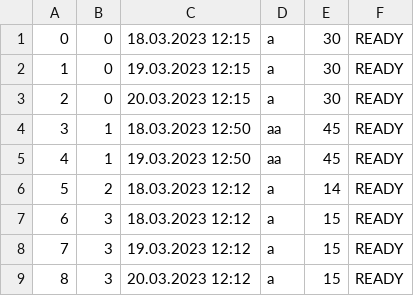
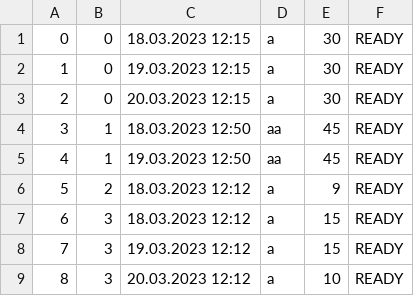
Before and after one commit to KornelijeKiso/DreamTeam, a CSV file: ProjectTourism/ProjectTourism/References/appointments.csv, drawn as a sheet.

Commit message:
Fixing AvailableSeats in TourAppointment

```diff
--- a/ProjectTourism/ProjectTourism/References/appointments.csv
+++ b/ProjectTourism/ProjectTourism/References/appointments.csv
@@ -5,5 +5,5 @@
 4|1|19.03.2023 12:50|aa|45|READY
-5|2|18.03.2023 12:12|a|14|READY
+5|2|18.03.2023 12:12|a|9|READY
 6|3|18.03.2023 12:12|a|15|READY
 7|3|19.03.2023 12:12|a|15|READY
-8|3|20.03.2023 12:12|a|15|READY
+8|3|20.03.2023 12:12|a|10|READY
```
Also changed, not shown: 9 other files.
